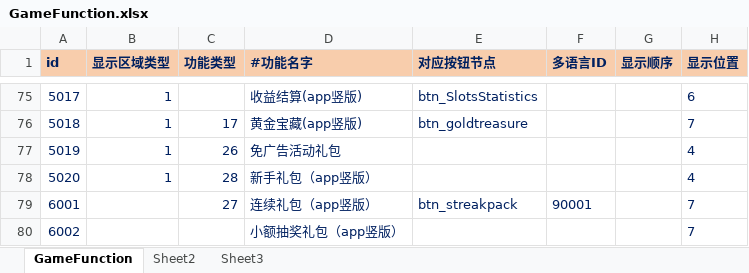
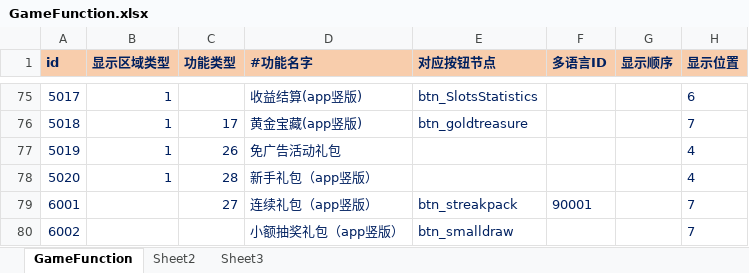
Before and after one commit to yanhailong/jjg2026, an Excel workbook: hall/resources/sample/GameFunction.xlsx, sheet GameFunction, drawn as a sheet; only a part is shown, gaps mark what is left out; values as stored, in another font and other column widths than the file's, no borders; conditional formats not drawn; the diff names each change by its address in the sheet, - before the commit and + after, or states it on an @@ line.

```diff
--- a/hall/resources/sample/GameFunction.xlsx (sheet GameFunction)
+++ b/hall/resources/sample/GameFunction.xlsx (sheet GameFunction)
-E80 (对应按钮节点): (empty)
+E80 (对应按钮节点): btn_smalldraw
```
Also changed, not shown: ploy/resources/sample/GameFunction.xlsx, poker/resources/sample/GameFunction.xlsx, 12 other files.
